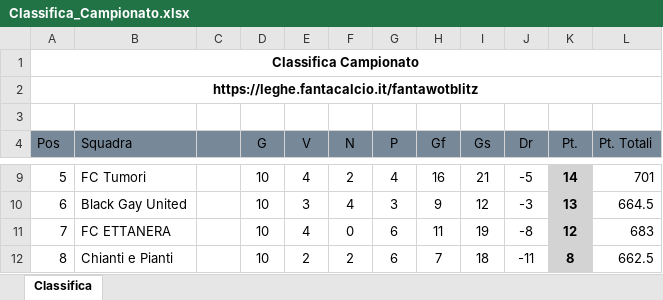
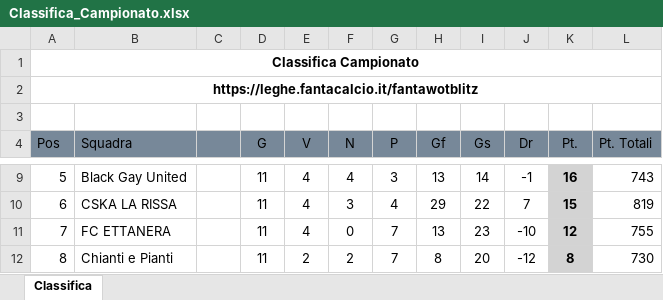
Before and after one commit to pablokol15/fanta-dashboard-2026, an Excel workbook: Classifica_Campionato.xlsx, sheet Classifica, drawn as a sheet; only a part is shown, gaps mark what is left out; values as stored, in another font and other column widths than the file's, no borders; the diff covers the shown part only; the diff names each change by its address in the sheet, - before the commit and + after, or states it on an @@ line.

```diff
--- a/Classifica_Campionato.xlsx (sheet Classifica)
+++ b/Classifica_Campionato.xlsx (sheet Classifica)
-B9 (Squadra): FC Tumori
+B9 (Squadra): Black Gay United
-D9:D12 (G): 10
+D9:D12 (G): 11
-F9 (N): 2
+F9 (N): 4
-G9 (P): 4
+G9 (P): 3
-H9 (Gf): 16
+H9 (Gf): 13
-I9 (Gs): 21
+I9 (Gs): 14
-J9 (Dr): -5
+J9 (Dr): -1
-K9 (Pt.): 14
+K9 (Pt.): 16
-L9 (Pt. Totali): 701
+L9 (Pt. Totali): 743
-B10 (Squadra): Black Gay United
+B10 (Squadra): CSKA LA RISSA
-E10 (V): 3
+E10 (V): 4
-F10 (N): 4
+F10 (N): 3
-G10 (P): 3
+G10 (P): 4
-H10 (Gf): 9
+H10 (Gf): 29
-I10 (Gs): 12
+I10 (Gs): 22
-J10 (Dr): -3
+J10 (Dr): 7
-K10 (Pt.): 13
+K10 (Pt.): 15
-L10 (Pt. Totali): 664.5
+L10 (Pt. Totali): 819
-G11:G12 (P): 6
+G11:G12 (P): 7
-H11 (Gf): 11
+H11 (Gf): 13
-I11 (Gs): 19
+I11 (Gs): 23
-J11 (Dr): -8
+J11 (Dr): -10
-L11 (Pt. Totali): 683
+L11 (Pt. Totali): 755
-H12 (Gf): 7
+H12 (Gf): 8
-I12 (Gs): 18
+I12 (Gs): 20
-J12 (Dr): -11
+J12 (Dr): -12
-L12 (Pt. Totali): 662.5
+L12 (Pt. Totali): 730
```
Also changed, not shown: 36 edited cells elsewhere in this sheet, Calendario_Campionato.xlsx.
